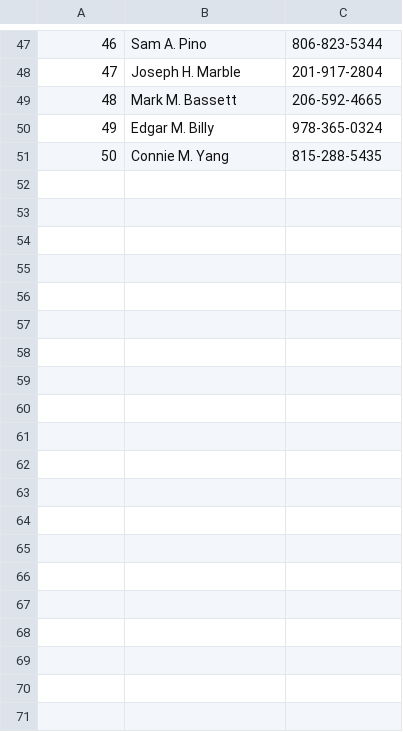
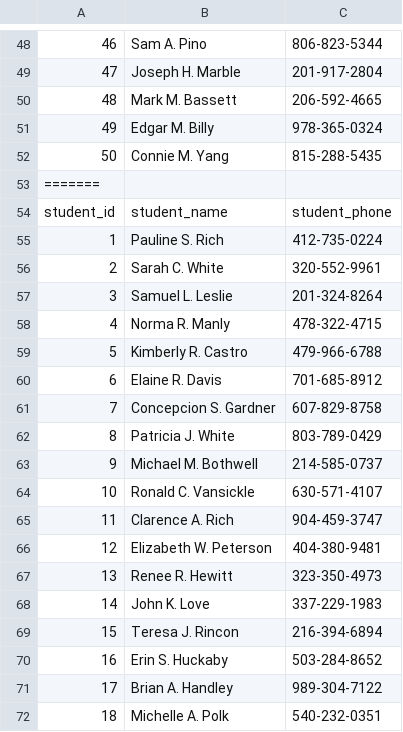
Before and after one commit to onizuka58/SDH-test, a CSV file: tbl_student.csv, drawn as a sheet; only a part is shown, gaps mark what is left out; the diff covers the shown part only; the diff names each change by its address in the sheet, - before the commit and + after, or states it on an @@ line.

```diff
--- a/tbl_student.csv
+++ b/tbl_student.csv
+row 53: =======
+row 54: student_id | student_name | student_phone
+row 55: 1 | Pauline S. Rich | 412-735-0224
+row 56: 2 | Sarah C. White | 320-552-9961
+row 57: 3 | Samuel L. Leslie | 201-324-8264
+row 58: 4 | Norma R. Manly | 478-322-4715
+row 59: 5 | Kimberly R. Castro | 479-966-6788
+row 60: 6 | Elaine R. Davis | 701-685-8912
+row 61: 7 | Concepcion S. Gardner | 607-829-8758
+row 62: 8 | Patricia J. White | 803-789-0429
+row 63: 9 | Michael M. Bothwell | 214-585-0737
+row 64: 10 | Ronald C. Vansickle | 630-571-4107
+row 65: 11 | Clarence A. Rich | 904-459-3747
+row 66: 12 | Elizabeth W. Peterson | 404-380-9481
+row 67: 13 | Renee R. Hewitt | 323-350-4973
+row 68: 14 | John K. Love | 337-229-1983
+row 69: 15 | Teresa J. Rincon | 216-394-6894
+row 70: 16 | Erin S. Huckaby | 503-284-8652
+row 71: 17 | Brian A. Handley | 989-304-7122
+row 72: 18 | Michelle A. Polk | 540-232-0351
```
Also changed, not shown: 34 added rows elsewhere in this file, 2 other files.
